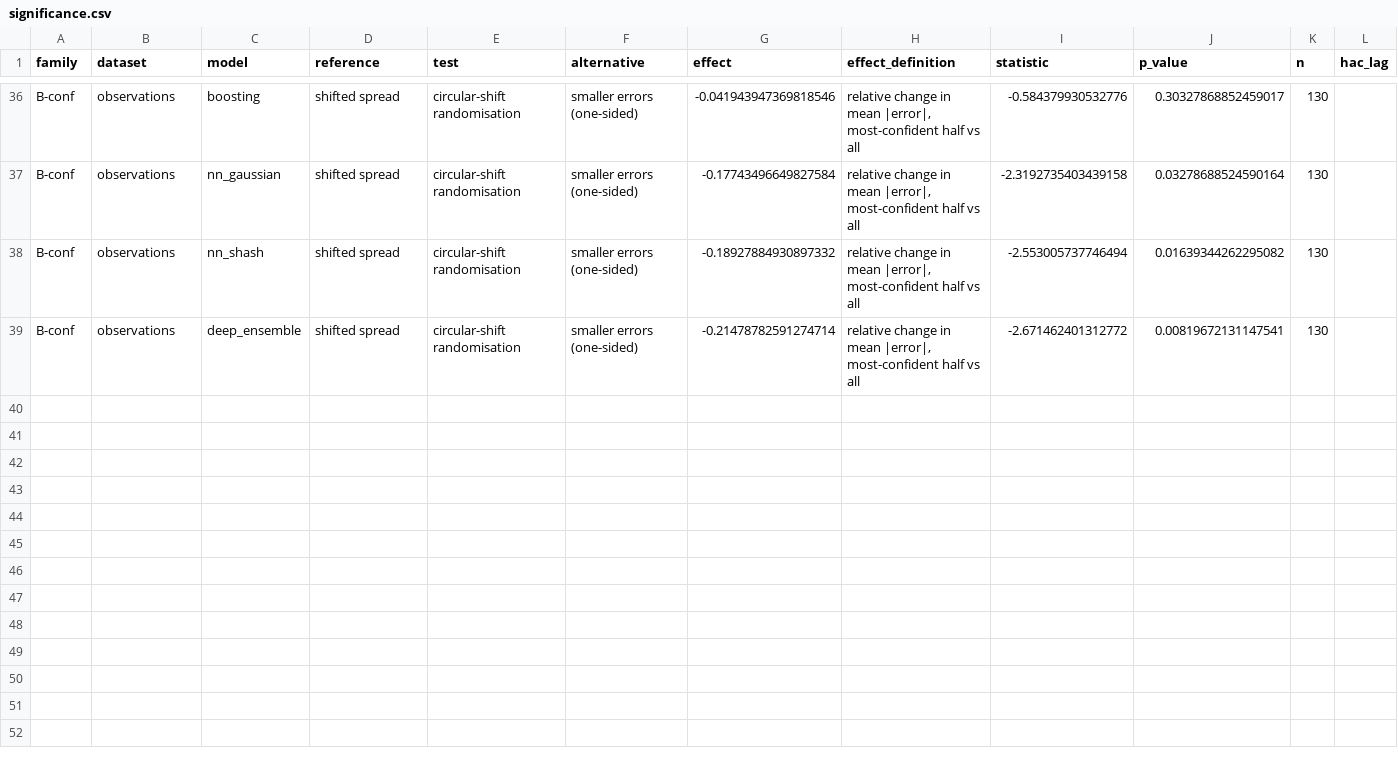
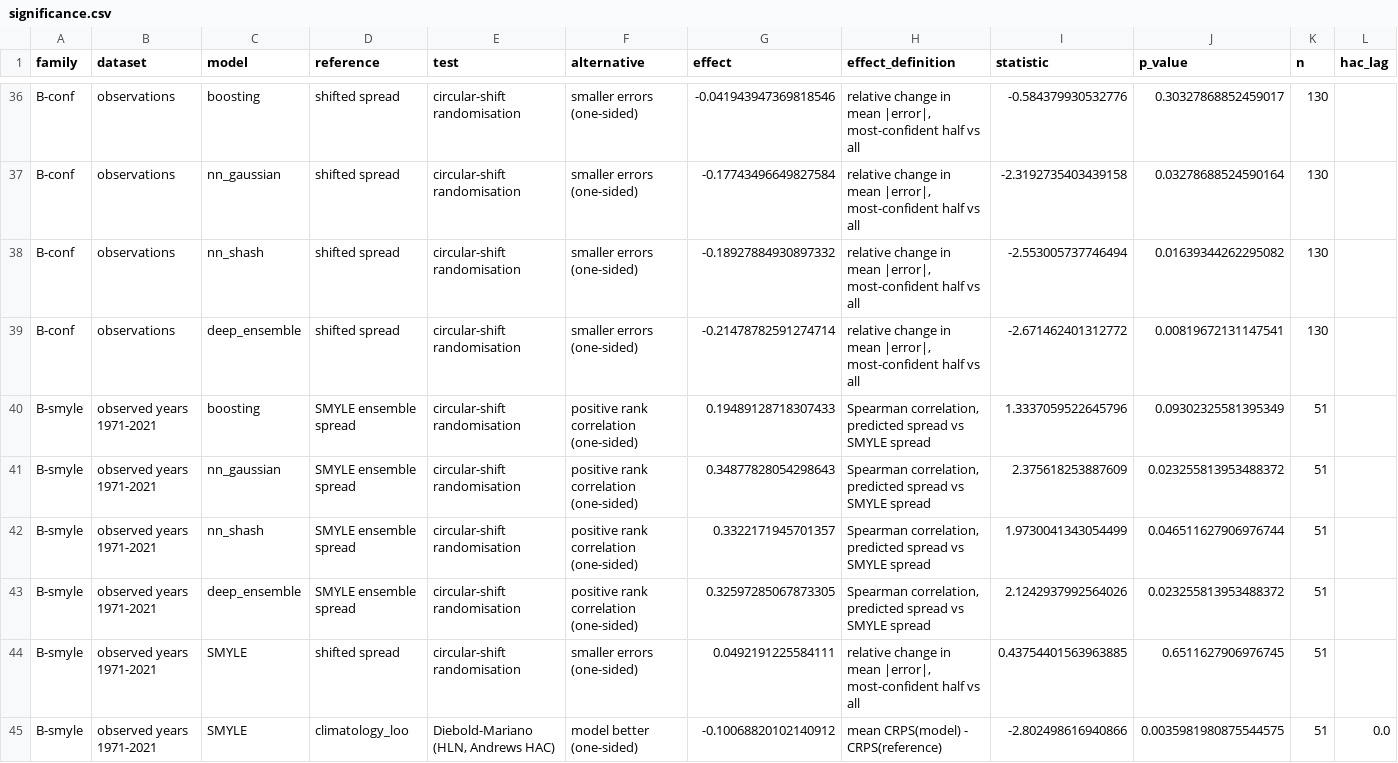
Before and after one commit to hadikmi/Known-predictability-testbed, a CSV file: results/tables/significance.csv, drawn as a sheet; only a part is shown, gaps mark what is left out; rows hold the shown columns only; the diff names each change by its address in the sheet, - before the commit and + after, or states it on an @@ line.

Commit message:
Add CESM2 SMYLE perfect-model ground truth to Part B
- Read November-start SMYLE precipitation (51 years x 20 members) via
  resilient HTTP range requests (OPeNDAP fails on this server); parallel,
  resumable full-file download as fallback; regional target cached
- B-smyle test family: model spread vs SMYLE spread (shift test), SMYLE
  spread vs observed errors, SMYLE vs climatology (Diebold-Mariano)
- Figure 11 and exploratory comparison table; README, data and
  reproducibility docs updated; SMYLE registered as a data source

```diff
--- a/results/tables/significance.csv
+++ b/results/tables/significance.csv
+row 40: B-smyle | observed years 1971-2021 | boosting | SMYLE ensemble spread | circular-shift randomisation | positive rank correlation (one-sided) | 0.19489128718307433 | Spearman correlation, predicted spread vs SMYLE spread | 1.3337059522645796 | 0.09302325581395349 | 51
+row 41: B-smyle | observed years 1971-2021 | nn_gaussian | SMYLE ensemble spread | circular-shift randomisation | positive rank correlation (one-sided) | 0.34877828054298643 | Spearman correlation, predicted spread vs SMYLE spread | 2.375618253887609 | 0.023255813953488372 | 51
+row 42: B-smyle | observed years 1971-2021 | nn_shash | SMYLE ensemble spread | circular-shift randomisation | positive rank correlation (one-sided) | 0.3322171945701357 | Spearman correlation, predicted spread vs SMYLE spread | 1.9730041343054499 | 0.046511627906976744 | 51
+row 43: B-smyle | observed years 1971-2021 | deep_ensemble | SMYLE ensemble spread | circular-shift randomisation | positive rank correlation (one-sided) | 0.32597285067873305 | Spearman correlation, predicted spread vs SMYLE spread | 2.1242937992564026 | 0.023255813953488372 | 51
+row 44: B-smyle | observed years 1971-2021 | SMYLE | shifted spread | circular-shift randomisation | smaller errors (one-sided) | 0.0492191225584111 | relative change in mean |error|, most-confident half vs all | 0.43754401563963885 | 0.6511627906976745 | 51
+row 45: B-smyle | observed years 1971-2021 | SMYLE | climatology_loo | Diebold-Mariano (HLN, Andrews HAC) | model better (one-sided) | -0.10068820102140912 | mean CRPS(model) - CRPS(reference) | -2.802498616940866 | 0.0035981980875544575 | 51 | 0.0
```
Also changed, not shown: 12 other files.
